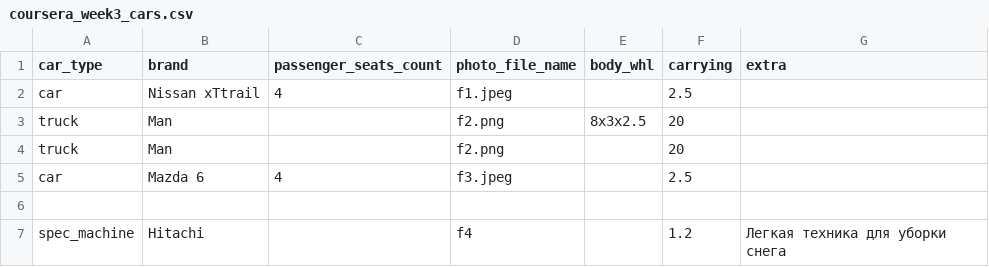
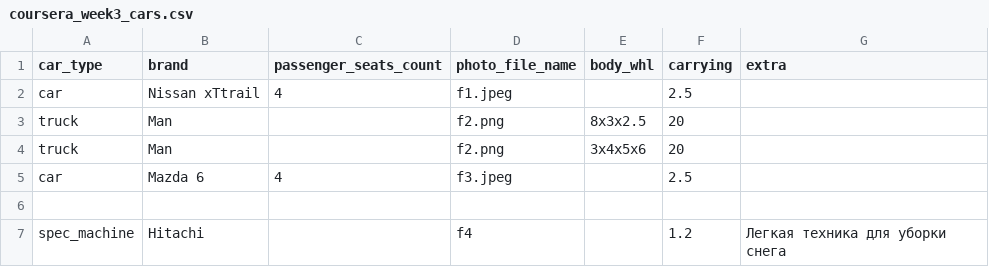
Before and after one commit to RealFlalf/coursera, a CSV file: coursera_week3_cars.csv, drawn as a sheet.

```diff
--- a/coursera_week3_cars.csv
+++ b/coursera_week3_cars.csv
@@ -3,3 +3,3 @@ car;Nissan xTtrail;4;f1.jpeg;;2.5;
 truck;Man;;f2.png;8x3x2.5;20;
-truck;Man;;f2.png;;20;
+truck;Man;;f2.png;3x4x5x6;20;
 car;Mazda 6;4;f3.jpeg;;2.5;
```
Also changed, not shown: 2 other files.
